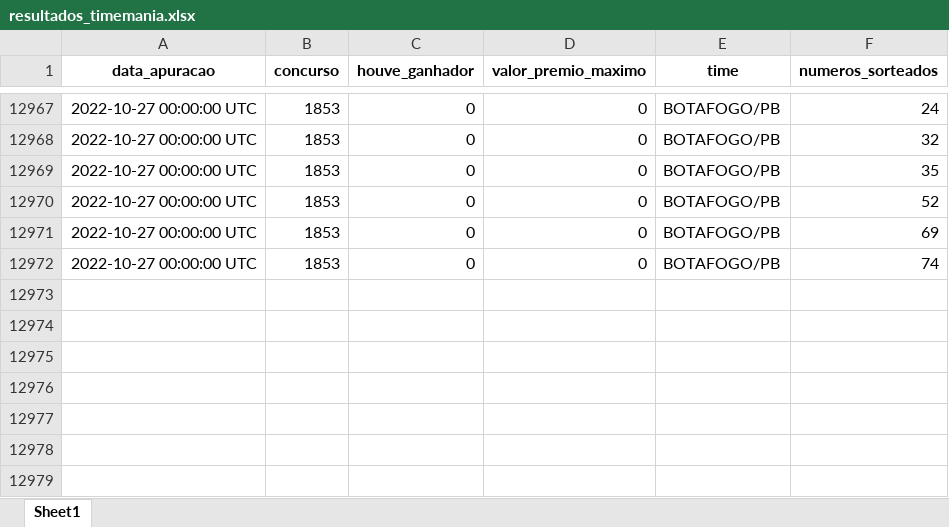
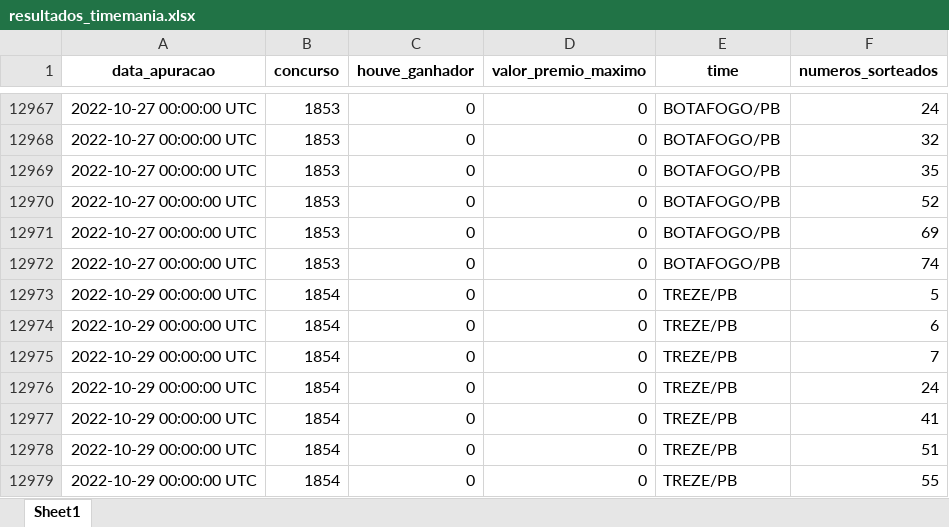
Before and after one commit to AlceuPantoni/loterrrias, an Excel workbook: data-raw/resultados_timemania.xlsx, sheet Sheet1, drawn as a sheet; only a part is shown, gaps mark what is left out; values as stored, in another font and other column widths than the file's, no borders; the diff names each change by its address in the sheet, - before the commit and + after, or states it on an @@ line.

```diff
--- a/data-raw/resultados_timemania.xlsx (sheet Sheet1)
+++ b/data-raw/resultados_timemania.xlsx (sheet Sheet1)
+row 12973: 2022-10-29 00:00:00 UTC | 1854 | 0 | 0 | TREZE/PB | 5
+row 12974: 2022-10-29 00:00:00 UTC | 1854 | 0 | 0 | TREZE/PB | 6
+row 12975: 2022-10-29 00:00:00 UTC | 1854 | 0 | 0 | TREZE/PB | 7
+row 12976: 2022-10-29 00:00:00 UTC | 1854 | 0 | 0 | TREZE/PB | 24
+row 12977: 2022-10-29 00:00:00 UTC | 1854 | 0 | 0 | TREZE/PB | 41
+row 12978: 2022-10-29 00:00:00 UTC | 1854 | 0 | 0 | TREZE/PB | 51
+row 12979: 2022-10-29 00:00:00 UTC | 1854 | 0 | 0 | TREZE/PB | 55
```
Also changed, not shown: data-raw/resultados_diadesorte.xlsx, data-raw/resultados_lotofacil.xlsx, 18 other files.
